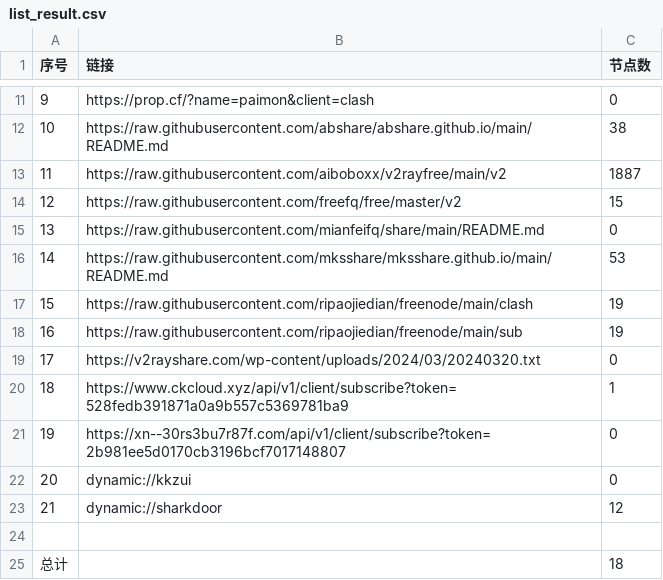
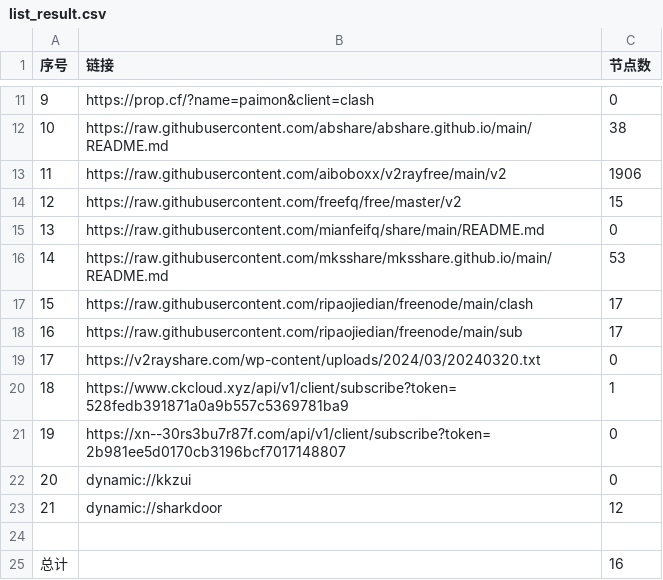
Before and after one commit to ligusx/Auto, a CSV file: list_result.csv, drawn as a sheet; only a part is shown, gaps mark what is left out.

```diff
--- a/list_result.csv
+++ b/list_result.csv
@@ -12,3 +12,3 @@
 10,https://raw.githubusercontent.com/abshare/abshare.github.io/main/README.md,38
-11,https://raw.githubusercontent.com/aiboboxx/v2rayfree/main/v2,1887
+11,https://raw.githubusercontent.com/aiboboxx/v2rayfree/main/v2,1906
 12,https://raw.githubusercontent.com/freefq/free/master/v2,15
@@ -16,4 +16,4 @@
 14,https://raw.githubusercontent.com/mksshare/mksshare.github.io/main/README.md,53
-15,https://raw.githubusercontent.com/ripaojiedian/freenode/main/clash,19
-16,https://raw.githubusercontent.com/ripaojiedian/freenode/main/sub,19
+15,https://raw.githubusercontent.com/ripaojiedian/freenode/main/clash,17
+16,https://raw.githubusercontent.com/ripaojiedian/freenode/main/sub,17
 17,https://v2rayshare.com/wp-content/uploads/2024/03/20240320.txt,0
@@ -24,2 +24,2 @@
 
-总计,,18
+总计,,16
```
Also changed, not shown: 8 other files.
